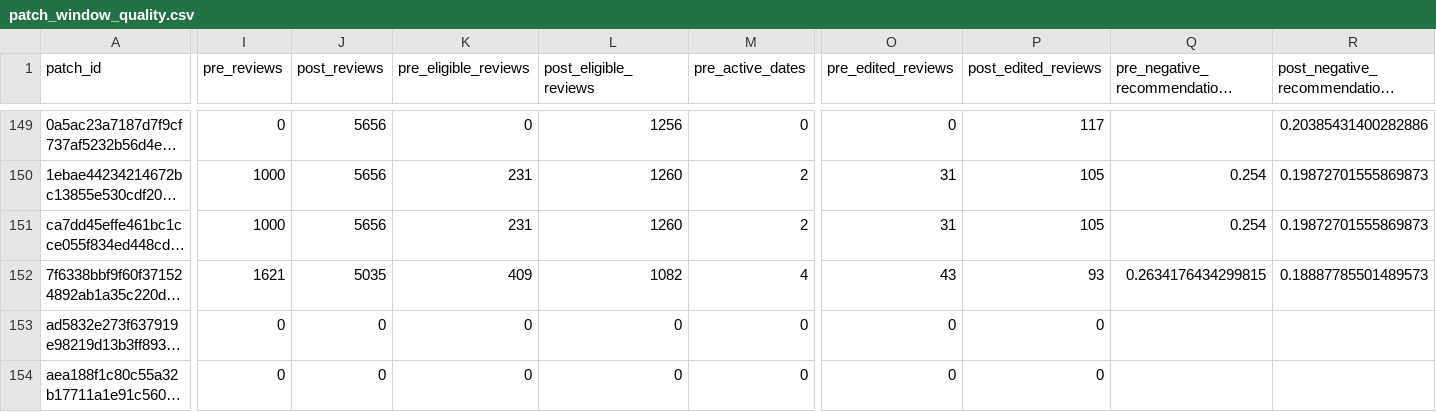
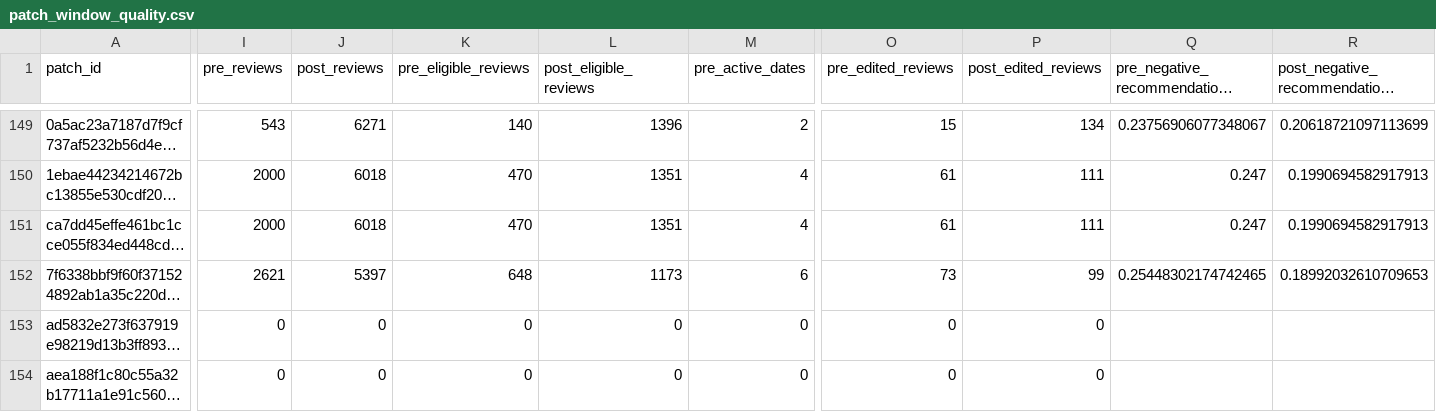
Before and after one commit to SpLasty/Game-review, a CSV file: reports/data_quality/pipeline/patch_window_quality.csv, drawn as a sheet; only a part is shown, gaps mark what is left out; long unchanged cells end in …; the diff covers the shown part only; the diff names each change by its address in the sheet, - before the commit and + after, or states it on an @@ line.

```diff
--- a/reports/data_quality/pipeline/patch_window_quality.csv
+++ b/reports/data_quality/pipeline/patch_window_quality.csv
-I149 (pre_reviews): 0
+I149 (pre_reviews): 543
-J149 (post_reviews): 5656
+J149 (post_reviews): 6271
-K149 (pre_eligible_reviews): 0
+K149 (pre_eligible_reviews): 140
-L149 (post_eligible_reviews): 1256
+L149 (post_eligible_reviews): 1396
-M149 (pre_active_dates): 0
+M149 (pre_active_dates): 2
-O149 (pre_edited_reviews): 0
+O149 (pre_edited_reviews): 15
-P149 (post_edited_reviews): 117
+P149 (post_edited_reviews): 134
-Q149: (empty)
+Q149: 0.23756906077348067
-R149: 0.20385431400282886
+R149: 0.20618721097113699
-I150:I151 (pre_reviews): 1000
+I150:I151 (pre_reviews): 2000
-J150:J151 (post_reviews): 5656
+J150:J151 (post_reviews): 6018
-K150:K151 (pre_eligible_reviews): 231
+K150:K151 (pre_eligible_reviews): 470
-L150:L151 (post_eligible_reviews): 1260
+L150:L151 (post_eligible_reviews): 1351
-M150:M151 (pre_active_dates): 2
+M150:M151 (pre_active_dates): 4
-O150:O151 (pre_edited_reviews): 31
+O150:O151 (pre_edited_reviews): 61
-P150:P151 (post_edited_reviews): 105
+P150:P151 (post_edited_reviews): 111
-Q150:Q151: 0.254
+Q150:Q151: 0.247
-R150:R151: 0.19872701555869873
+R150:R151: 0.1990694582917913
-I152 (pre_reviews): 1621
+I152 (pre_reviews): 2621
-J152 (post_reviews): 5035
+J152 (post_reviews): 5397
-K152 (pre_eligible_reviews): 409
+K152 (pre_eligible_reviews): 648
-L152 (post_eligible_reviews): 1082
+L152 (post_eligible_reviews): 1173
-M152 (pre_active_dates): 4
+M152 (pre_active_dates): 6
-O152 (pre_edited_reviews): 43
+O152 (pre_edited_reviews): 73
-P152 (post_edited_reviews): 93
+P152 (post_edited_reviews): 99
-Q152: 0.2634176434299815
+Q152: 0.25448302174742465
-R152: 0.18887785501489573
+R152: 0.18992032610709653
```
Also changed, not shown: 56 edited cells elsewhere in this file, reports/data_quality/pipeline/game_quality_summary.csv, 3 other files.
